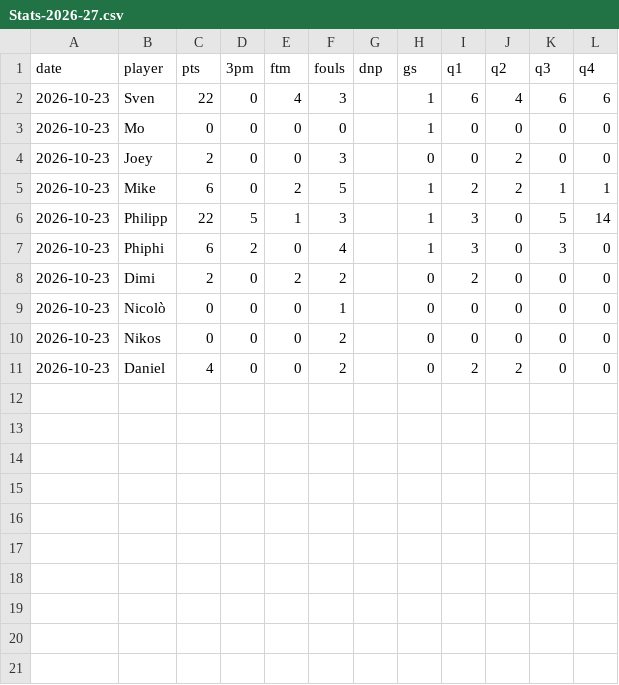
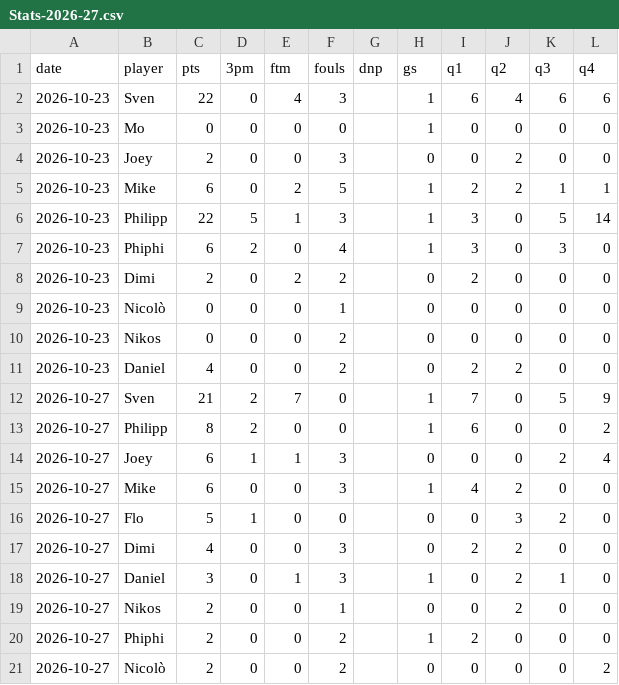
Before and after one commit to bob4for4/KSCW-H2-TeamHub, a CSV file: data/Stats-2026-27.csv, drawn as a sheet; the diff names each change by its address in the sheet, - before the commit and + after, or states it on an @@ line.

Commit message:
Stats backup: Opfikon game 27 Oct

```diff
--- a/data/Stats-2026-27.csv
+++ b/data/Stats-2026-27.csv
+row 12: 2026-10-27 | Sven | 21 | 2 | 7 | 0 |  | 1 | 7 | 0 | 5 | 9
+row 13: 2026-10-27 | Philipp | 8 | 2 | 0 | 0 |  | 1 | 6 | 0 | 0 | 2
+row 14: 2026-10-27 | Joey | 6 | 1 | 1 | 3 |  | 0 | 0 | 0 | 2 | 4
+row 15: 2026-10-27 | Mike | 6 | 0 | 0 | 3 |  | 1 | 4 | 2 | 0 | 0
+row 16: 2026-10-27 | Flo | 5 | 1 | 0 | 0 |  | 0 | 0 | 3 | 2 | 0
+row 17: 2026-10-27 | Dimi | 4 | 0 | 0 | 3 |  | 0 | 2 | 2 | 0 | 0
+row 18: 2026-10-27 | Daniel | 3 | 0 | 1 | 3 |  | 1 | 0 | 2 | 1 | 0
+row 19: 2026-10-27 | Nikos | 2 | 0 | 0 | 1 |  | 0 | 0 | 2 | 0 | 0
+row 20: 2026-10-27 | Phiphi | 2 | 0 | 0 | 2 |  | 1 | 2 | 0 | 0 | 0
+row 21: 2026-10-27 | Nicolò | 2 | 0 | 0 | 2 |  | 0 | 0 | 0 | 0 | 2
```
